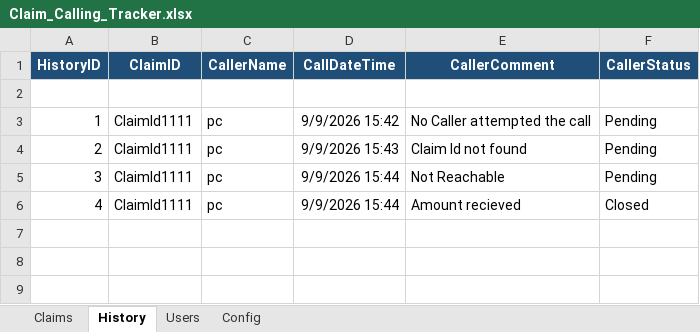
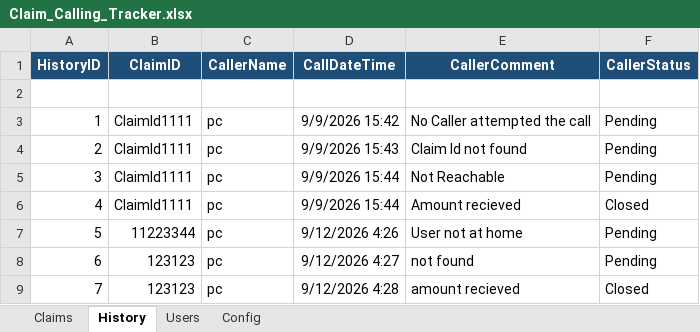
Before and after one commit to ChitreshPratap/CallTrail, an Excel workbook: DB/Claim_Calling_Tracker.xlsx, sheet History, drawn as a sheet; values as stored, in another font and other column widths than the file's, no borders; table styles not drawn; the diff names each change by its address in the sheet, - before the commit and + after, or states it on an @@ line.

```diff
--- a/DB/Claim_Calling_Tracker.xlsx (sheet History)
+++ b/DB/Claim_Calling_Tracker.xlsx (sheet History)
+row 7: 5 | 11223344 | pc | 9/12/2026 4:26 | User not at home | Pending
+row 8: 6 | 123123 | pc | 9/12/2026 4:27 | not found | Pending
+row 9: 7 | 123123 | pc | 9/12/2026 4:28 | amount recieved | Closed
```
Also changed, not shown: sheet Claims, 20 other files.
